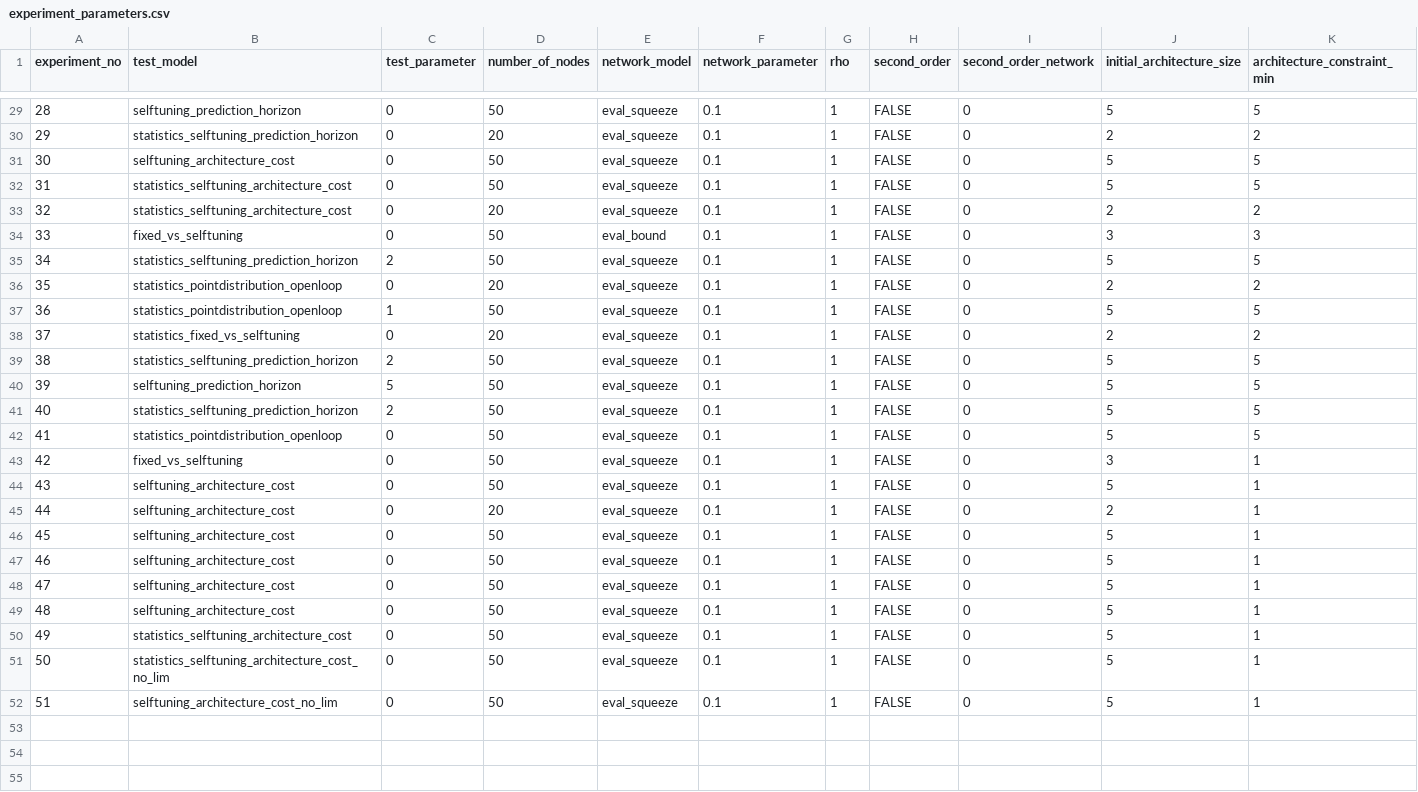
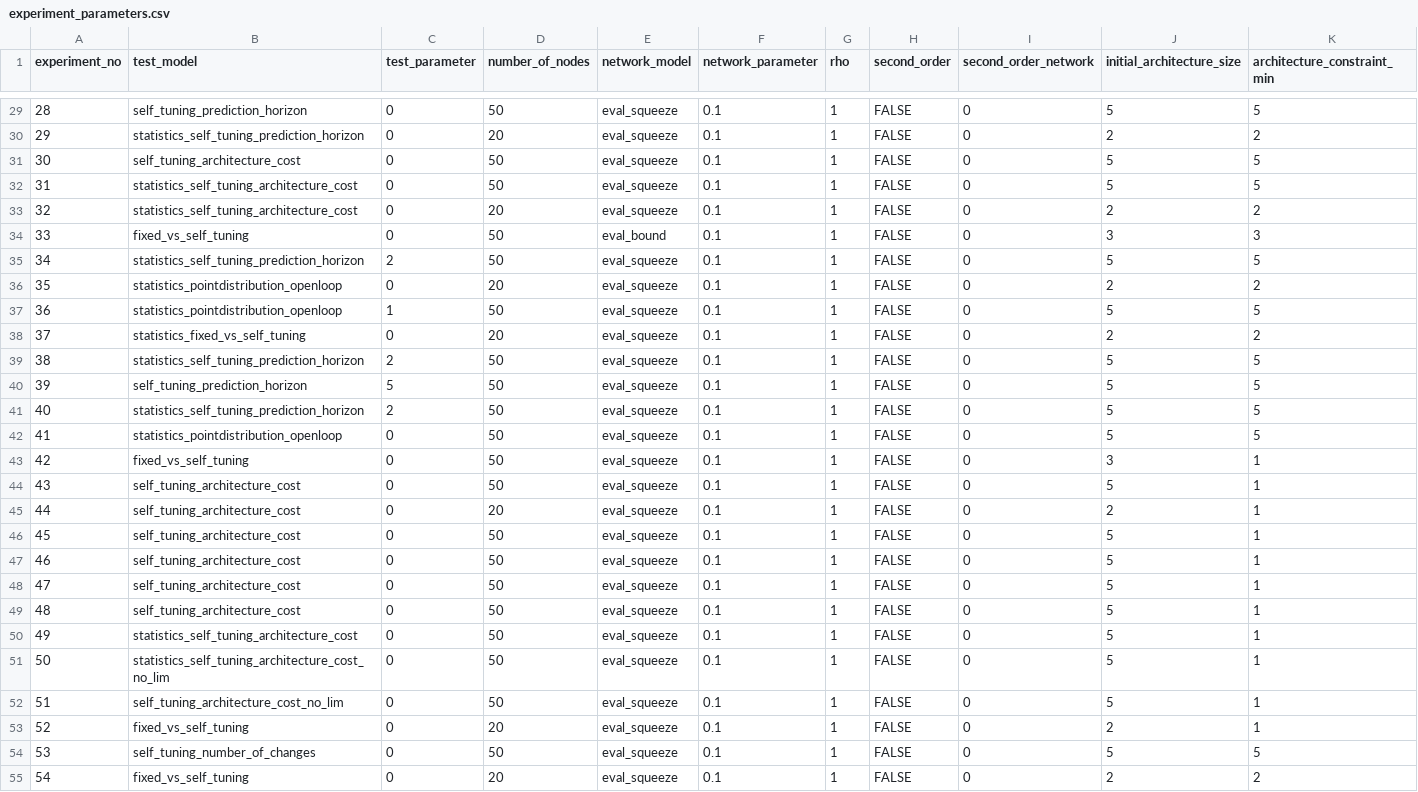
Before and after one commit to Klickeazy/selftuning_architecture, a CSV file: experiment_parameters.csv, drawn as a sheet; only a part is shown, gaps mark what is left out; rows hold the shown columns only; the diff covers the shown part only; the diff names each change by its address in the sheet, - before the commit and + after, or states it on an @@ line.

Commit message:
Code fix commit squash
Fixes for unique model generation

```diff
--- a/experiment_parameters.csv
+++ b/experiment_parameters.csv
-B29 (test_model): selftuning_prediction_horizon
+B29 (test_model): self_tuning_prediction_horizon
-B30 (test_model): statistics_selftuning_prediction_horizon
+B30 (test_model): statistics_self_tuning_prediction_horizon
-B31 (test_model): selftuning_architecture_cost
+B31 (test_model): self_tuning_architecture_cost
-B32:B33 (test_model): statistics_selftuning_architecture_cost
+B32:B33 (test_model): statistics_self_tuning_architecture_cost
-B34 (test_model): fixed_vs_selftuning
+B34 (test_model): fixed_vs_self_tuning
-B35 (test_model): statistics_selftuning_prediction_horizon
+B35 (test_model): statistics_self_tuning_prediction_horizon
-B38 (test_model): statistics_fixed_vs_selftuning
+B38 (test_model): statistics_fixed_vs_self_tuning
-B39 (test_model): statistics_selftuning_prediction_horizon
+B39 (test_model): statistics_self_tuning_prediction_horizon
-B40 (test_model): selftuning_prediction_horizon
+B40 (test_model): self_tuning_prediction_horizon
-B41 (test_model): statistics_selftuning_prediction_horizon
+B41 (test_model): statistics_self_tuning_prediction_horizon
-B43 (test_model): fixed_vs_selftuning
+B43 (test_model): fixed_vs_self_tuning
-B44:B49 (test_model): selftuning_architecture_cost
+B44:B49 (test_model): self_tuning_architecture_cost
-B50 (test_model): statistics_selftuning_architecture_cost
+B50 (test_model): statistics_self_tuning_architecture_cost
-B51 (test_model): statistics_selftuning_architecture_cost_no_lim
+B51 (test_model): statistics_self_tuning_architecture_cost_no_lim
-B52 (test_model): selftuning_architecture_cost_no_lim
+B52 (test_model): self_tuning_architecture_cost_no_lim
+row 53: 52 | fixed_vs_self_tuning | 0 | 20 | eval_squeeze | 0.1 | 1 | FALSE | 0 | 2 | 1
+row 54: 53 | self_tuning_number_of_changes | 0 | 50 | eval_squeeze | 0.1 | 1 | FALSE | 0 | 5 | 5
+row 55: 54 | fixed_vs_self_tuning | 0 | 20 | eval_squeeze | 0.1 | 1 | FALSE | 0 | 2 | 2
```
Also changed, not shown: 2 added rows and 27 edited cells elsewhere in this file, 11 other files.
